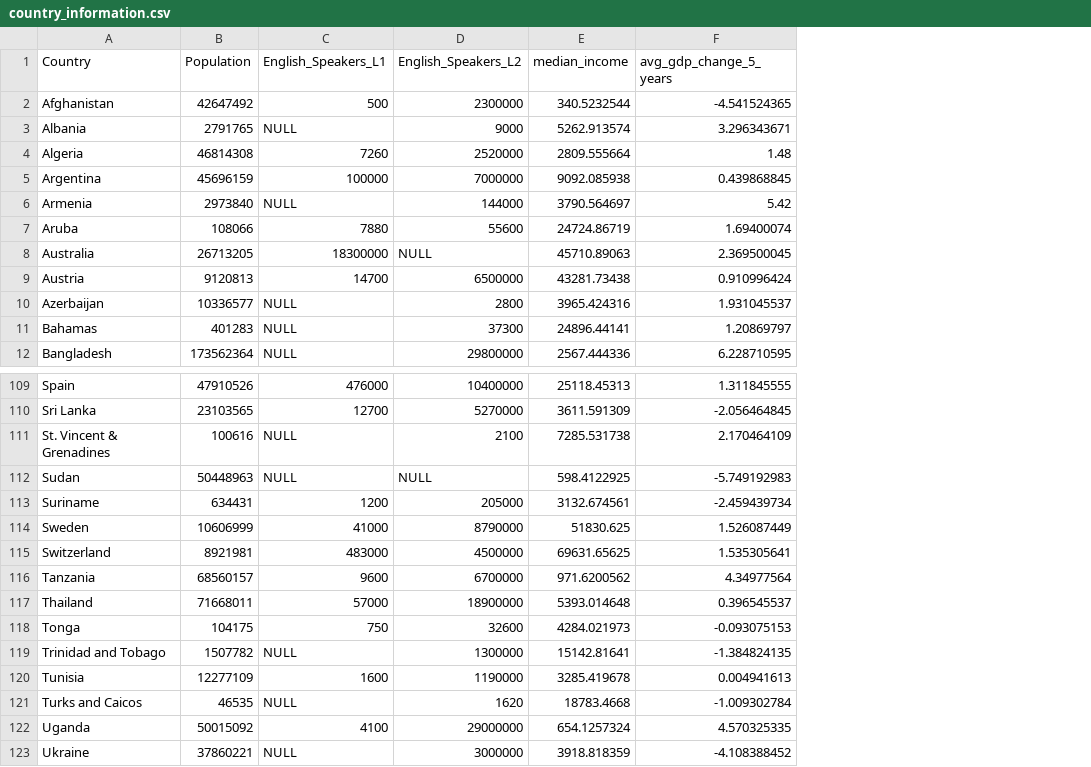
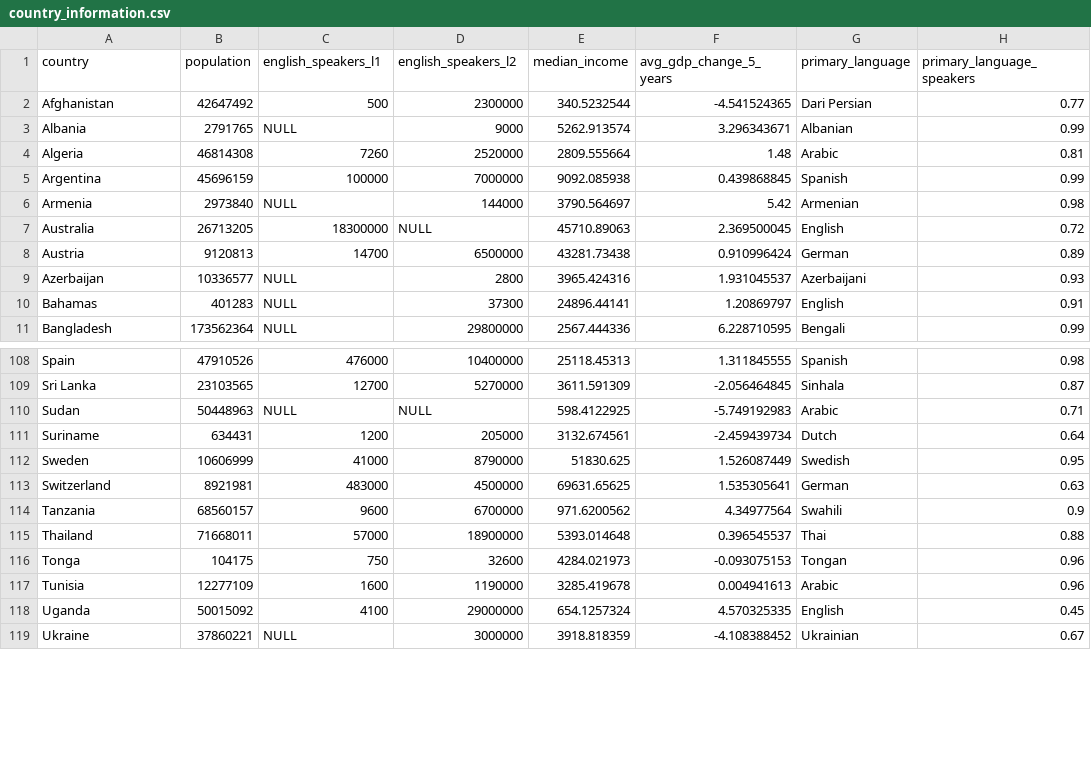
Before and after one commit to NHS-Ryan/windmill_mov_subtitles, a CSV file: country_information.csv, drawn as a sheet; only a part is shown, gaps mark what is left out; removed rows and columns are numbered as before the commit, all else as after; the diff names each change by its address in the sheet, - before the commit and + after, or states it on an @@ line.

Commit message:
Final version of country_information.csv

```diff
--- a/country_information.csv
+++ b/country_information.csv
+column G (primary_language), rows 2-11: Dari Persian | Albanian | Arabic | Spanish | Armenian | English | German | Azerbaijani | English | Bengali; rows 108-119: Spanish | Sinhala | Arabic | Dutch | Swedish | German | Swahili | Thai | Tongan | Arabic | English | Ukrainian
+column H (primary_language_speakers), rows 2-11: 0.77 | 0.99 | 0.81 | 0.99 | 0.98 | 0.72 | 0.89 | 0.93 | 0.91 | 0.99; rows 108-119: 0.98 | 0.87 | 0.71 | 0.64 | 0.95 | 0.63 | 0.9 | 0.88 | 0.96 | 0.96 | 0.45 | 0.67
-A1: Country
+A1: country
-B1: Population
+B1: population
-C1: English_Speakers_L1
+C1: english_speakers_l1
-D1: English_Speakers_L2
+D1: english_speakers_l2
-row 7: Aruba | 108066 | 7880 | 55600 | 24724.86719 | 1.69400074
-row 111: St. Vincent & Grenadines | 100616 | NULL | 2100 | 7285.531738 | 2.170464109
-row 119: Trinidad and Tobago | 1507782 | NULL | 1300000 | 15142.81641 | -1.384824135
-row 121: Turks and Caicos | 46535 | NULL | 1620 | 18783.4668 | -1.009302784
```
Also changed, not shown: 1 other file.
